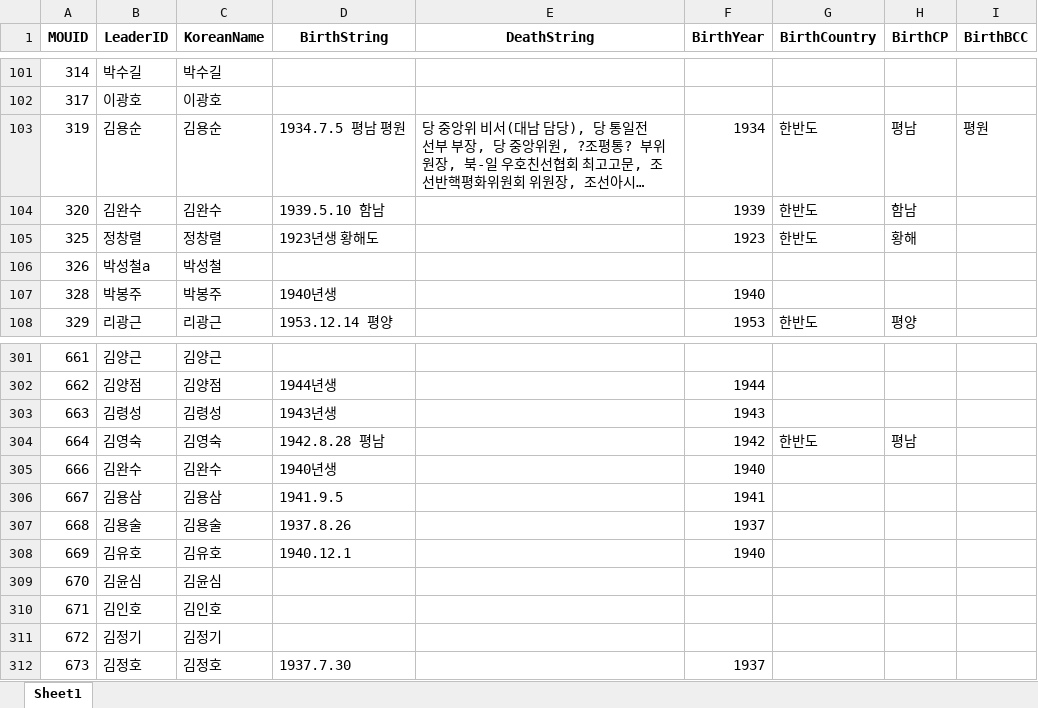
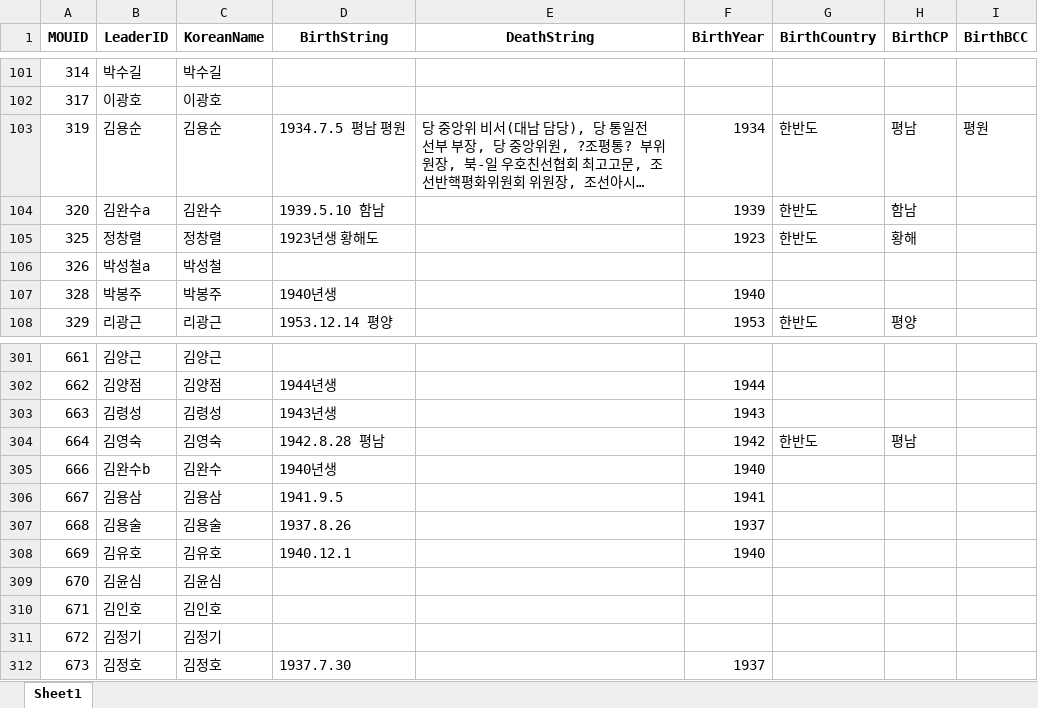
Before and after one commit to seouljake/nkelites, an Excel workbook: data/old data/NK elite old checklist.xlsx, sheet Sheet1, drawn as a sheet; only a part is shown, gaps mark what is left out; long unchanged cells end in …; values as stored, in another font and other column widths than the file's, no borders; the diff names each change by its address in the sheet, - before the commit and + after, or states it on an @@ line.

```diff
--- a/data/old data/NK elite old checklist.xlsx (sheet Sheet1)
+++ b/data/old data/NK elite old checklist.xlsx (sheet Sheet1)
-B104 (LeaderID): 김완수
+B104 (LeaderID): 김완수a
-B305 (LeaderID): 김완수
+B305 (LeaderID): 김완수b
```
Also changed, not shown: data/new data/NK elite new checklist.xlsx, 2 other files.
